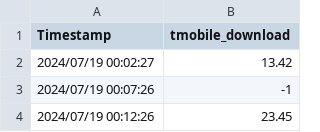
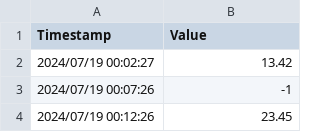
Before and after one commit to FallenGameR/iperf3_watcher, a CSV file: isp_compare/data/tmobile_download_19.csv, drawn as a sheet; only a part is shown.

```diff
--- a/isp_compare/data/tmobile_download_19.csv
+++ b/isp_compare/data/tmobile_download_19.csv
@@ -1,2 +1,2 @@
-Timestamp,tmobile_download
+Timestamp,Value
 2024/07/19 00:02:27,13.42
```
Also changed, not shown: isp_compare/data/centurylink_download_19.csv, isp_compare/data/centurylink_latency_19.csv, 4 other files.
